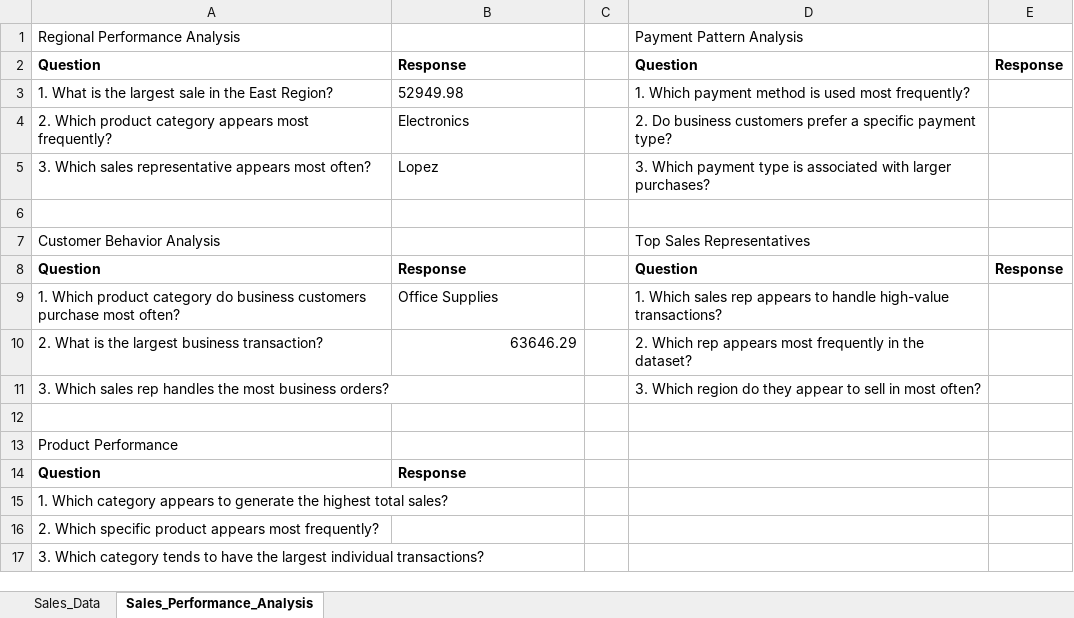
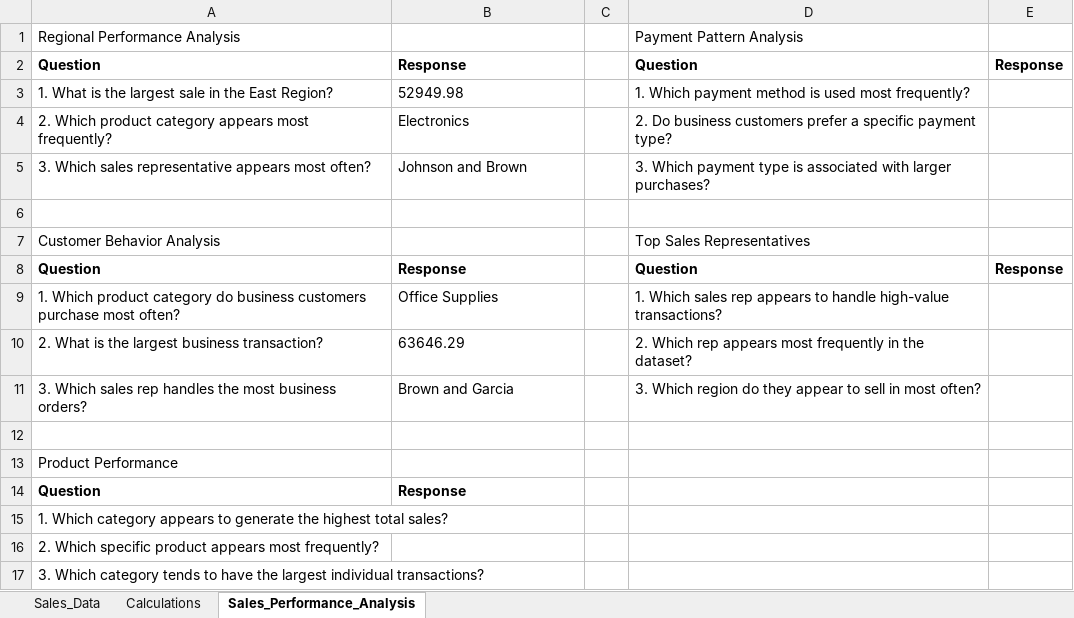
Before and after one commit to sguerrero777/data-analytics, an Excel workbook: week-01/techsupply_dataset1.xlsx, sheet Sales_Performance_Analysis, drawn as a sheet; values as stored, in another font and other column widths than the file's, no borders; table styles not drawn; the diff names each change by its address in the sheet, - before the commit and + after, or states it on an @@ line.

```diff
--- a/week-01/techsupply_dataset1.xlsx (sheet Sales_Performance_Analysis)
+++ b/week-01/techsupply_dataset1.xlsx (sheet Sales_Performance_Analysis)
+sheet tab: Calculations
-B5 (Task 1): Lopez
+B5 (Task 1): Johnson and Brown
-B10 alignment: right
+B10 alignment: left
-B11 (Task 1): (empty)
+B11 (Task 1): Brown and Garcia
```
Also changed, not shown: sheet Sales_Data, 1 other file.
